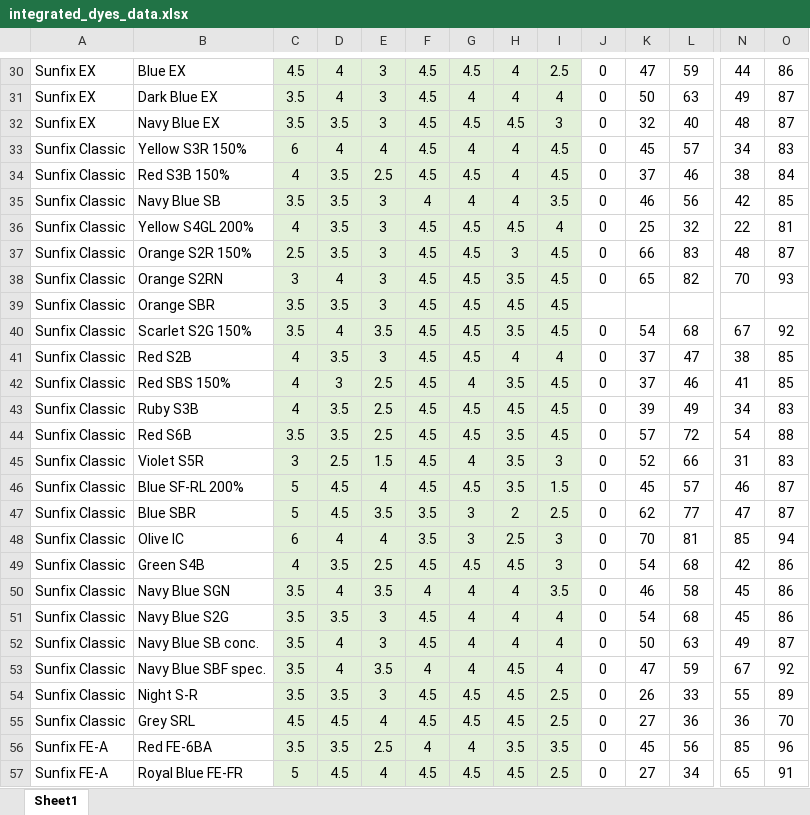
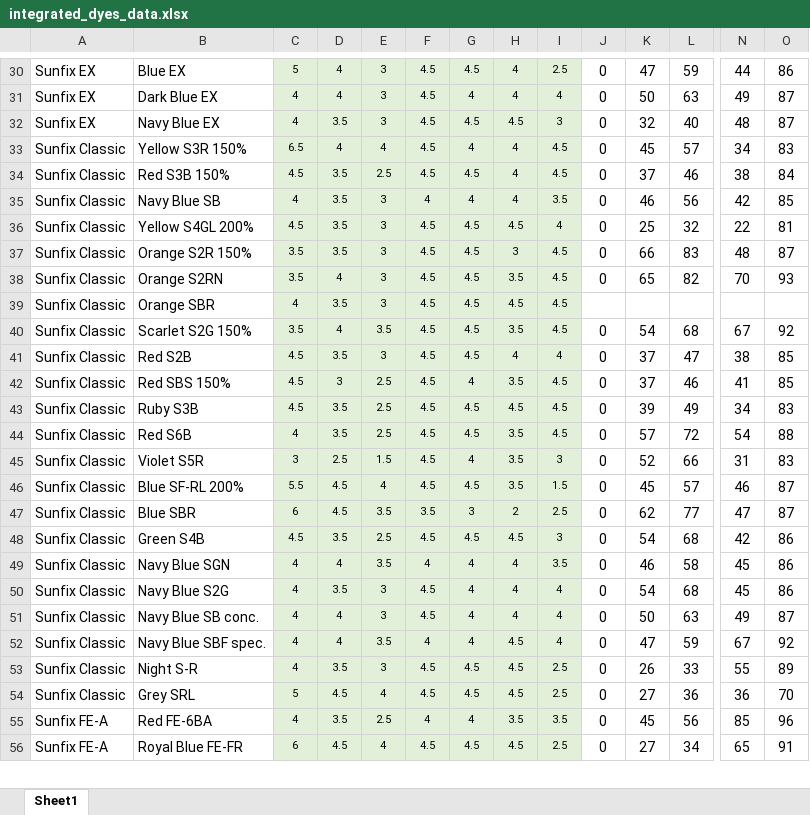
Before and after one commit to pumpjun/dye-search-graph, an Excel workbook: integrated_dyes_data.xlsx, sheet Sheet1, drawn as a sheet; only a part is shown, gaps mark what is left out; values as stored, in another font and other column widths than the file's, no borders; removed rows and columns are numbered as before the commit, all else as after; rows hold the shown columns only; the diff covers the shown part only; the diff names each change by its address in the sheet, - before the commit and + after, or states it on an @@ line.

```diff
--- a/integrated_dyes_data.xlsx (sheet Sheet1)
+++ b/integrated_dyes_data.xlsx (sheet Sheet1)
@@ C30:I47 text size: smaller @@
-C30: 4.5
+C30: 5
-C31:C32: 3.5
+C31:C32: 4
-C33: 6
+C33: 6.5
-C34: 4
+C34: 4.5
-C35: 3.5
+C35: 4
-C36: 4
+C36: 4.5
-C37: 2.5
+C37: 3.5
-C38: 3
+C38: 3.5
-C39: 3.5
+C39: 4
-C41:C43: 4
+C41:C43: 4.5
-C44: 3.5
+C44: 4
-C46: 5
+C46: 5.5
-C47: 5
+C47: 6
-row 48: Sunfix Classic | Olive IC | 6 | 4 | 4 | 3.5 | 3 | 2.5 | 3 | 0 | 70 | 81 | 85 | 94
-C48: 4
+C48: 4.5
@@ C48:I56 text size: smaller @@
-C49:C53: 3.5
+C49:C53: 4
-C54: 4.5
+C54: 5
-C55: 3.5
+C55: 4
-C56: 5
+C56: 6
```
Also changed, not shown: 12 added rows, 119 edited cells and cell formats elsewhere in this sheet, 1 other file.
